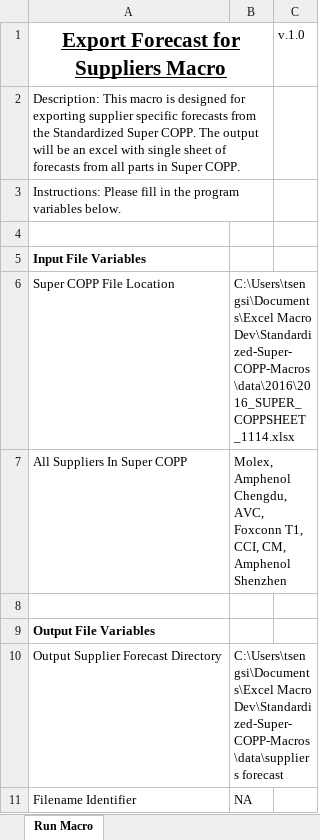
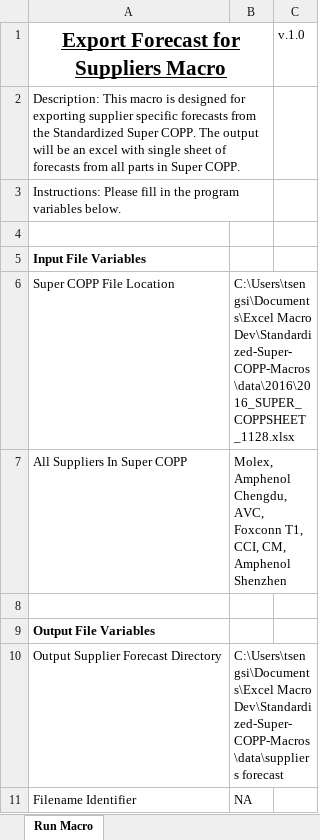
Before and after one commit to sthtseng/Standardized-Super-COPP-Macros, an Excel workbook: Export Forecasts for Suppliers Macro.xlsm, sheet Run Macro, drawn as a sheet; values as stored, in another font and other column widths than the file's, no borders; charts and pictures not drawn; the diff names each change by its address in the sheet, - before the commit and + after, or states it on an @@ line.

Commit message:
Import Backlog bug fix and Version 2.0
- fixed bug where supplier name was not really being compared when
looking in each tab
- Refactored super COPP forecast end col to a dynamic input of number of
weeks on user interface
- compatibility between each macro updated (specifically name of error
log sheets)

```diff
--- a/Export Forecasts for Suppliers Macro.xlsm (sheet Run Macro)
+++ b/Export Forecasts for Suppliers Macro.xlsm (sheet Run Macro)
-B6: C:\Users\tsengsi\Documents\Excel Macro Dev\Standardized-Super-COPP-Macros\data\2016\2016_SUPER_COPPSHEET_1114.xlsx
+B6: C:\Users\tsengsi\Documents\Excel Macro Dev\Standardized-Super-COPP-Macros\data\2016\2016_SUPER_COPPSHEET_1128.xlsx
```
Also changed, not shown: 3 other files.
